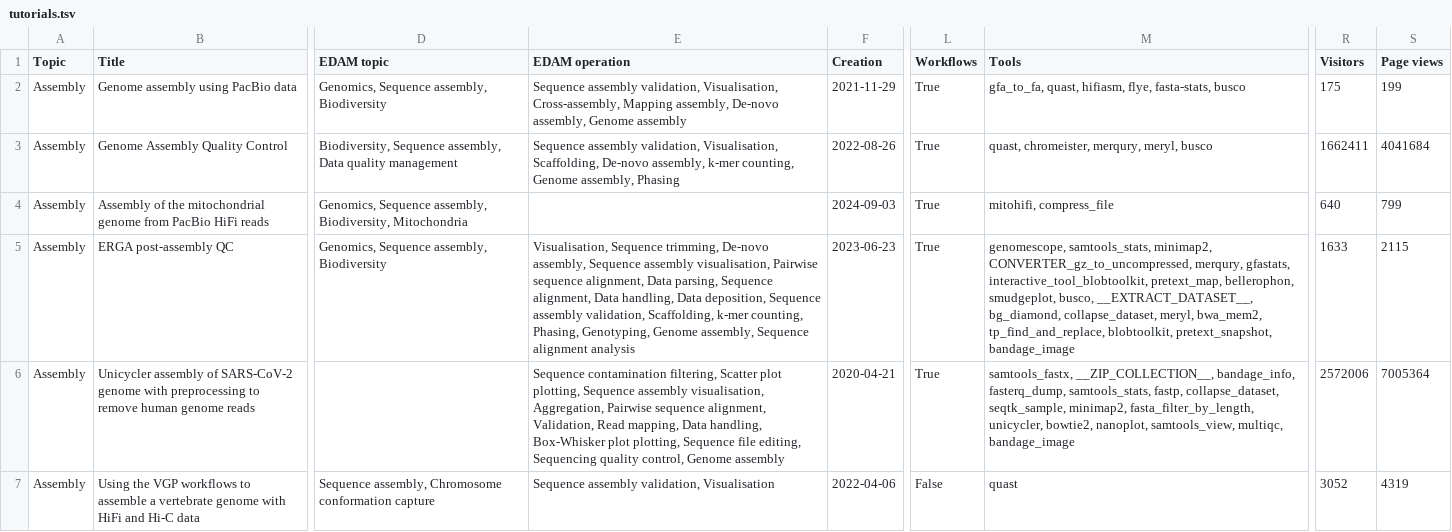
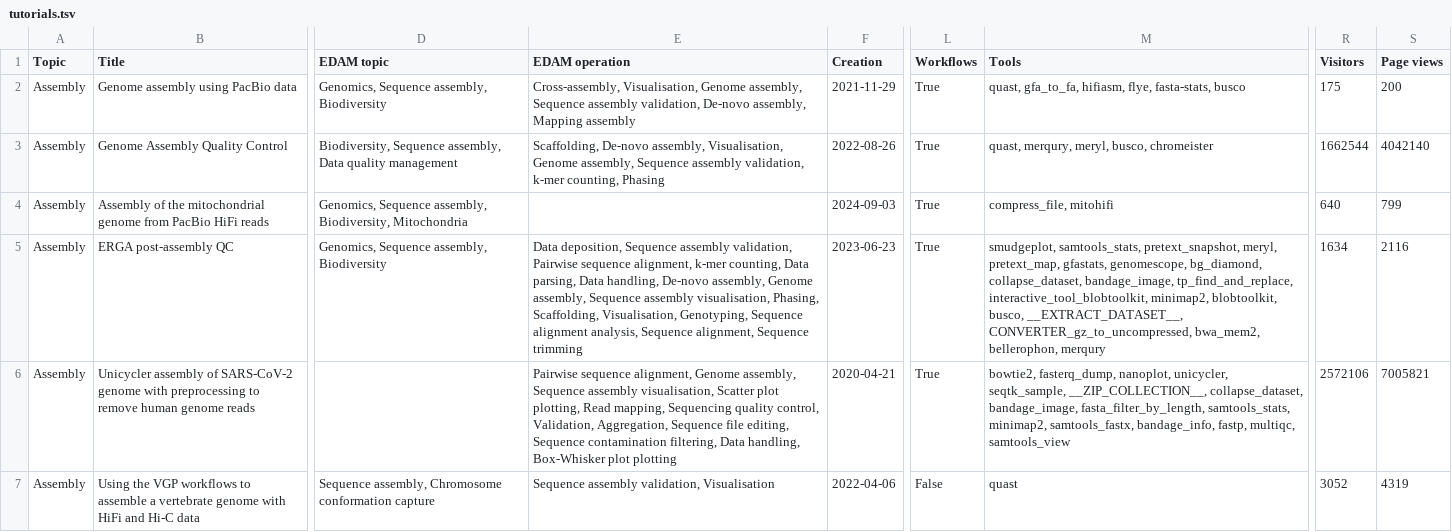
Before and after one commit to galaxyproject/galaxy_codex, a TSV file: communities/biodiversity/resources/tutorials.tsv, drawn as a sheet; only a part is shown, gaps mark what is left out; the diff covers the shown part only; the diff names each change by its address in the sheet, - before the commit and + after, or states it on an @@ line.

```diff
--- a/communities/biodiversity/resources/tutorials.tsv
+++ b/communities/biodiversity/resources/tutorials.tsv
-E2 (EDAM operation): Sequence assembly validation, Visualisation, Cross-assembly, Mapping assembly, De-novo assembly, Genome assembly
+E2 (EDAM operation): Cross-assembly, Visualisation, Genome assembly, Sequence assembly validation, De-novo assembly, Mapping assembly
-M2 (Tools): gfa_to_fa, quast, hifiasm, flye,…
+M2 (Tools): quast, gfa_to_fa, hifiasm, flye,…
-S2 (Page views): 199
+S2 (Page views): 200
-E3 (EDAM operation): Sequence assembly validation, Visualisation, Scaffolding, De-novo assembly, k-mer counting, Genome assembly, Phasing
+E3 (EDAM operation): Scaffolding, De-novo assembly, Visualisation, Genome assembly, Sequence assembly validation, k-mer counting, Phasing
-M3 (Tools): quast, chromeister, merqury, meryl, busco
+M3 (Tools): quast, merqury, meryl, busco, chromeister
-R3 (Visitors): 1662411
+R3 (Visitors): 1662544
-S3 (Page views): 4041684
+S3 (Page views): 4042140
-M4 (Tools): mitohifi, compress_file
+M4 (Tools): compress_file, mitohifi
-E5 (EDAM operation): Visualisation, Sequence trimming, De-novo assembly, Sequence assembly visualisation, Pairwise sequence alignment, Data parsing, Sequence alignment, Data handling, Data deposition, Sequence assembly validation, Scaffolding, k-mer counting, Phasing, Genotyping, Genome assembly, Sequence alignment analysis
+E5 (EDAM operation): Data deposition, Sequence assembly validation, Pairwise sequence alignment, k-mer counting, Data parsing, Data handling, De-novo assembly, Genome assembly, Sequence assembly visualisation, Phasing, Scaffolding, Visualisation, Genotyping, Sequence alignment analysis, Sequence alignment, Sequence trimming
-M5 (Tools): genomescope, samtools_stats, minimap2, CONVERTER_gz_to_uncompressed, merqury, gfastats, interactive_tool_blobtoolkit, pretext_map, bellerophon, smudgeplot, busco, __EXTRACT_DATASET__, bg_diamond, collapse_dataset, meryl, bwa_mem2, tp_find_and_replace, blobtoolkit, pretext_snapshot, bandage_image
+M5 (Tools): smudgeplot, samtools_stats, pretext_snapshot, meryl, pretext_map, gfastats, genomescope, bg_diamond, collapse_dataset, bandage_image, tp_find_and_replace, interactive_tool_blobtoolkit, minimap2, blobtoolkit, busco, __EXTRACT_DATASET__, CONVERTER_gz_to_uncompressed, bwa_mem2, bellerophon, merqury
-R5 (Visitors): 1633
+R5 (Visitors): 1634
-S5 (Page views): 2115
+S5 (Page views): 2116
-E6 (EDAM operation): Sequence contamination filtering, Scatter plot plotting, Sequence assembly visualisation, Aggregation, Pairwise sequence alignment, Validation, Read mapping, Data handling, Box-Whisker plot plotting, Sequence file editing, Sequencing quality control, Genome assembly
+E6 (EDAM operation): Pairwise sequence alignment, Genome assembly, Sequence assembly visualisation, Scatter plot plotting, Read mapping, Sequencing quality control, Validation, Aggregation, Sequence file editing, Sequence contamination filtering, Data handling, Box-Whisker plot plotting
-M6 (Tools): samtools_fastx, __ZIP_COLLECTION__, bandage_info, fasterq_dump, samtools_stats, fastp, collapse_dataset, seqtk_sample, minimap2, fasta_filter_by_length, unicycler, bowtie2, nanoplot, samtools_view, multiqc, bandage_image
+M6 (Tools): bowtie2, fasterq_dump, nanoplot, unicycler, seqtk_sample, __ZIP_COLLECTION__, collapse_dataset, bandage_image, fasta_filter_by_length, samtools_stats, minimap2, samtools_fastx, bandage_info, fastp, multiqc, samtools_view
-R6 (Visitors): 2572006
+R6 (Visitors): 2572106
-S6 (Page views): 7005364
+S6 (Page views): 7005821
```
Also changed, not shown: 66 edited cells elsewhere in this file, communities/biodiversity/resources/curated_tools.tsv, communities/machine-learning/resources/tutorials.tsv, 19 other files.
